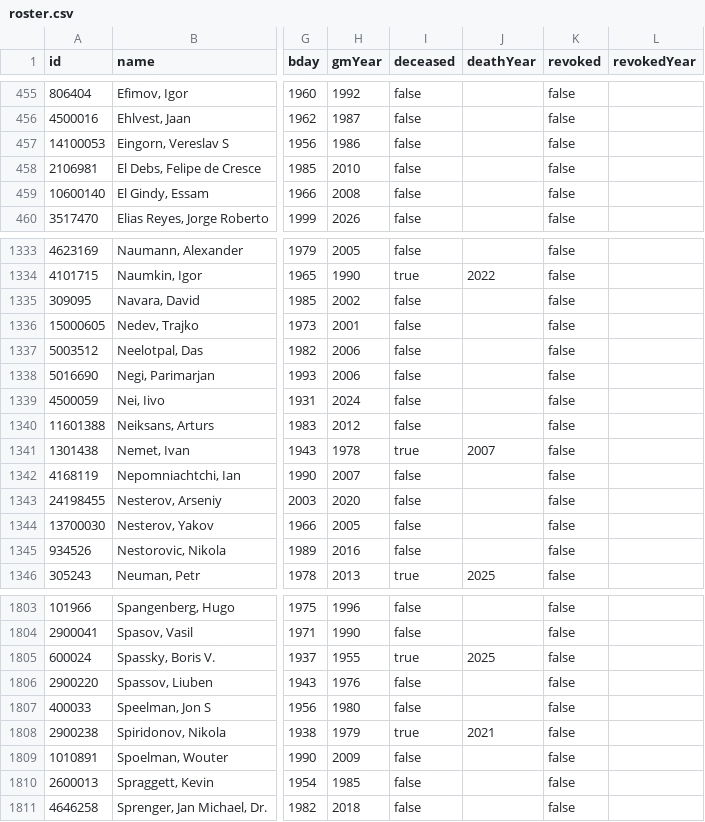
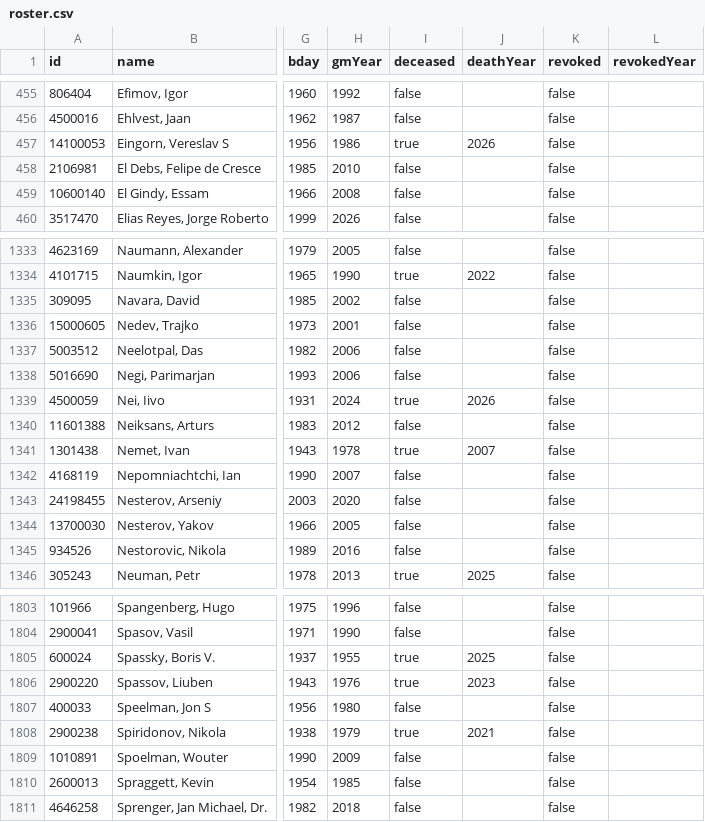
Before and after one commit to scfromor/grandmaster-almanac, a CSV file: data/roster.csv, drawn as a sheet; only a part is shown, gaps mark what is left out; the diff names each change by its address in the sheet, - before the commit and + after, or states it on an @@ line.

Commit message:
Add monthly roster drift report; record three missing deaths
data/monthly_report.py compares roster.csv against FIDE's current title
list and reports what a human should look at: new GMs absent from the
site, players FIDE no longer lists, federation changes, and lost titles.
It never writes to the site. It tries FIDE directly, falls back to an
Internet Archive snapshot, and asks Save Page Now to create one if none
exists, always printing valid JSON so a failed fetch is reported rather
than crashing.

Deceased players are excluded from the federation and title checks. FIDE
re-codes historic federations (URS -> LAT, YUG -> SRB) and clears the
title field for long-dead players, which produced about 20 rows a month
of noise about people who died decades ago.

Its first run flagged three players FIDE no longer lists, all confirmed
deaths the site had never recorded:

- Nei, Iivo           d. 6 July 2026, age 94
- Eingorn, Vereslav S d. 18 August 2026, age 69
- Spassov, Liuben     d. 5 July 2023, age 80

Living count drops from 1898 to 1895.

Sources:
  https://www.fide.com/news/3524  (Iivo Nei, 1931-2026)
  https://en.wikipedia.org/wiki/Luben_Spasov
  https://en.wikipedia.org/wiki/Vereslav_Eingorn

```diff
--- a/data/roster.csv
+++ b/data/roster.csv
-I457 (deceased): false
+I457 (deceased): true
-J457 (deathYear): (empty)
+J457 (deathYear): 2026
-I1339 (deceased): false
+I1339 (deceased): true
-J1339 (deathYear): (empty)
+J1339 (deathYear): 2026
-I1806 (deceased): false
+I1806 (deceased): true
-J1806 (deathYear): (empty)
+J1806 (deathYear): 2023
```
Also changed, not shown: 2 other files.
